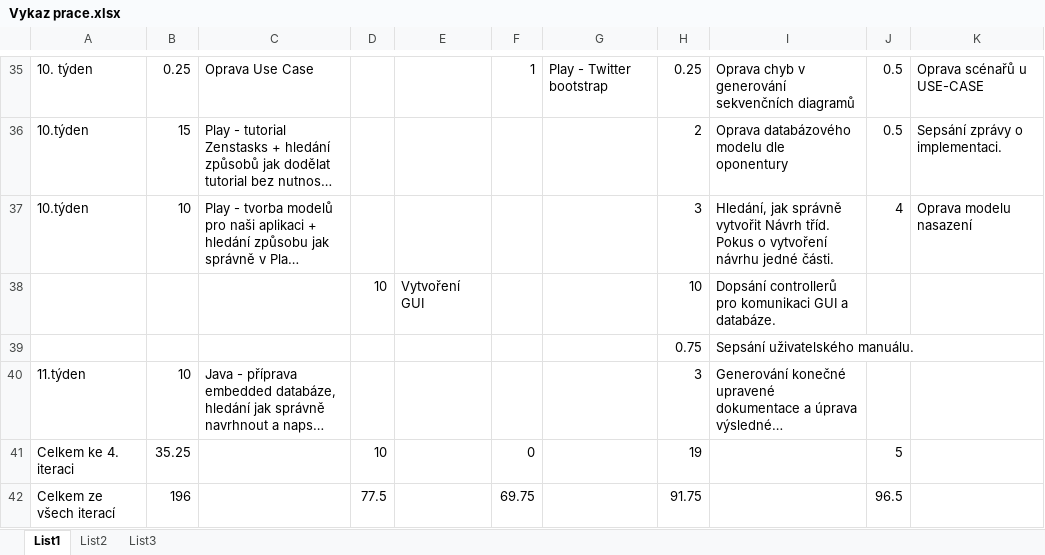
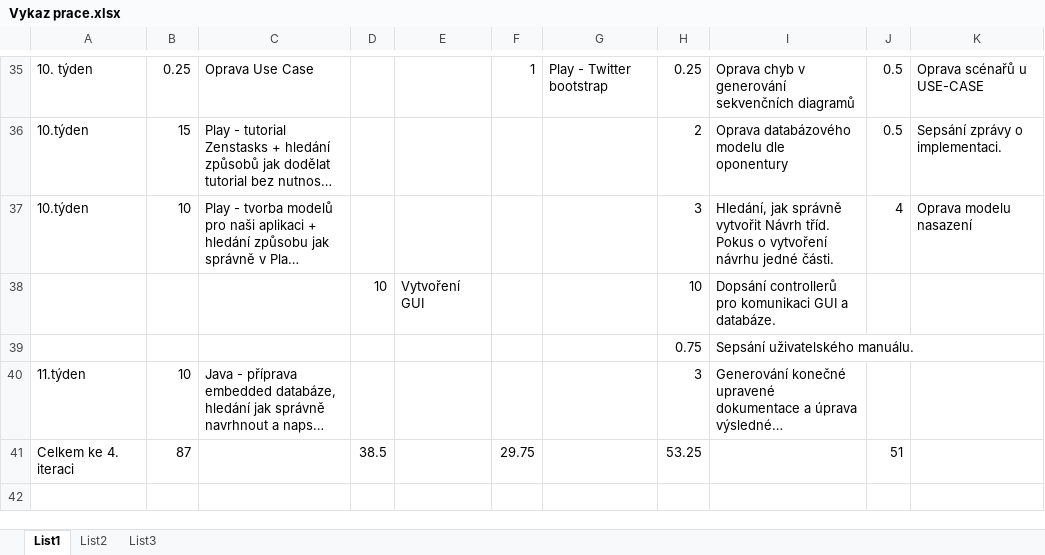
Before and after one commit to linnar/si_zoo, an Excel workbook: Ostatní/Vykaz prace.xlsx, sheet List1, drawn as a sheet; only a part is shown, gaps mark what is left out; long unchanged cells end in …; values as stored, in another font and other column widths than the file's, no borders; removed rows and columns are numbered as before the commit, all else as after; the diff names each change by its address in the sheet, - before the commit and + after, or states it on an @@ line.

```diff
--- a/Ostatní/Vykaz prace.xlsx (sheet List1)
+++ b/Ostatní/Vykaz prace.xlsx (sheet List1)
-row 41: Celkem ke 4. iteraci | 35.25 |  | 10 |  | 0 |  | 19 |  | 5
-row 42: Celkem ze všech iterací | 196 |  | 77.5 |  | 69.75 |  | 91.75 |  | 96.5
+row 41: Celkem ke 4. iteraci | 87 |  | 38.5 |  | 29.75 |  | 53.25 |  | 51
```
Also changed, not shown: 1 other file.
